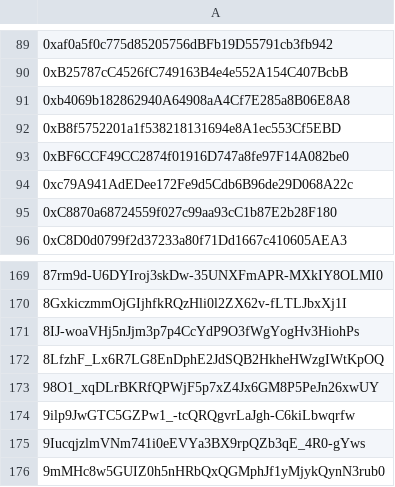
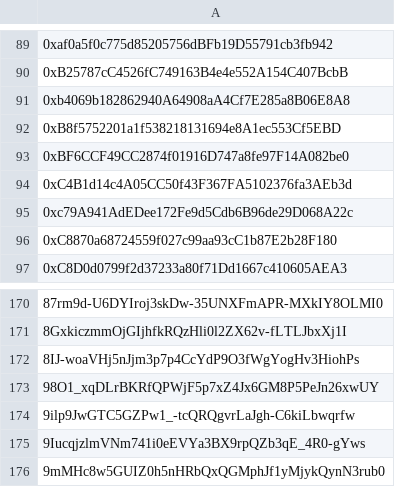
Before and after one commit to Jonny-Ringo/the_eye_of_AO, a CSV file: data/dev-addresses.csv, drawn as a sheet; only a part is shown, gaps mark what is left out; removed rows and columns are numbered as before the commit, all else as after; the diff names each change by its address in the sheet, - before the commit and + after, or states it on an @@ line.

Commit message:
📥 Updated developer address list

```diff
--- a/data/dev-addresses.csv
+++ b/data/dev-addresses.csv
+row 94: 0xC4B1d14c4A05CC50f43F367FA5102376fa3AEb3d
-row 172: 8LfzhF_Lx6R7LG8EnDphE2JdSQB2HkheHWzgIWtKpOQ
```
